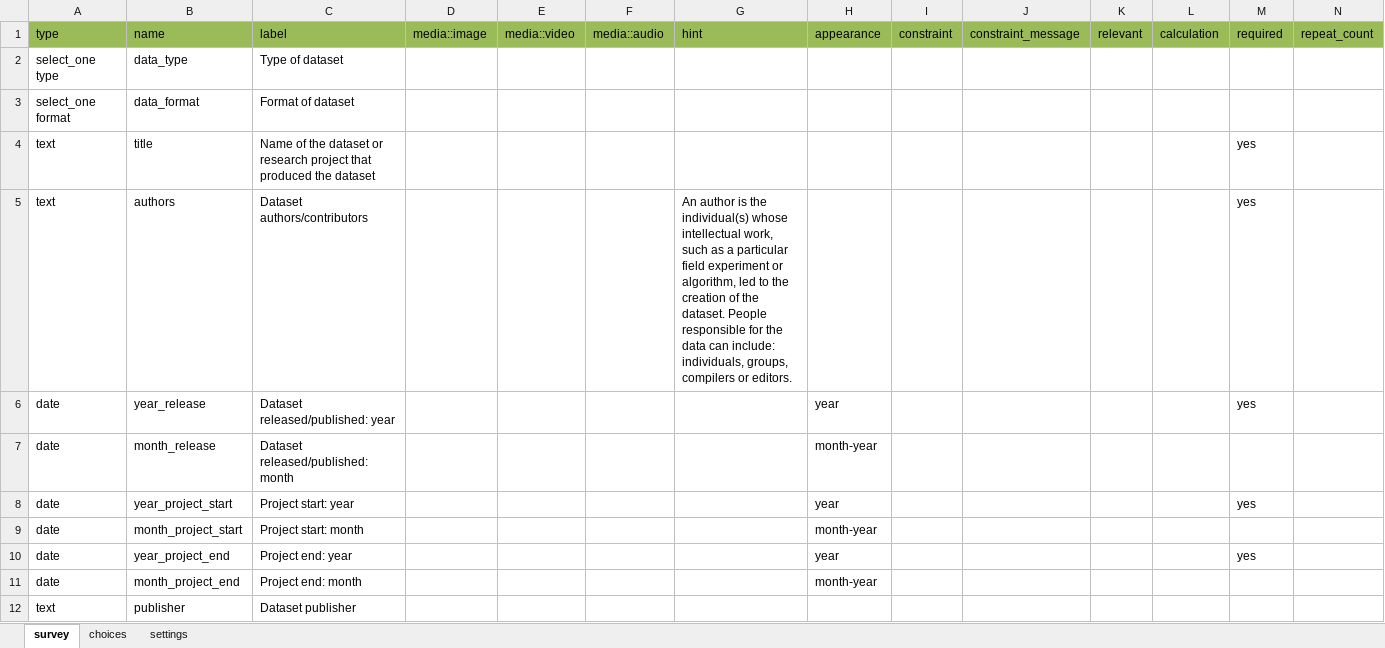
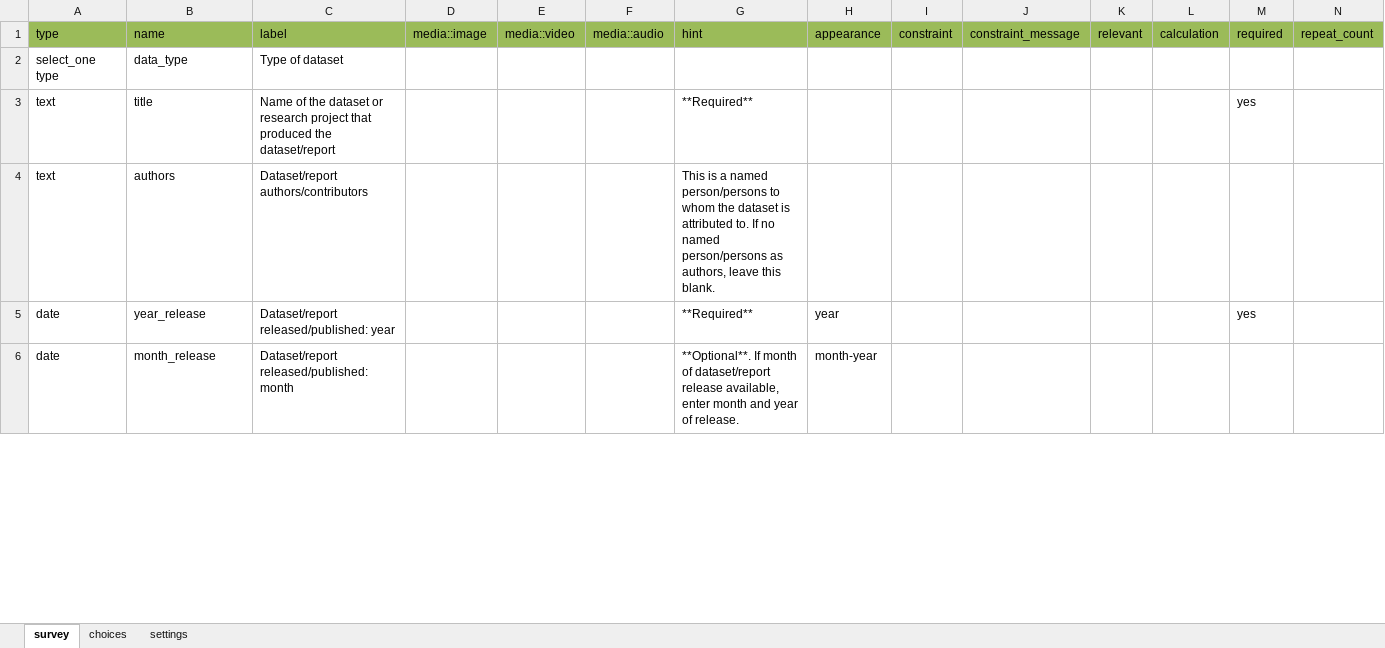
Before and after one commit to omneohealth/metadataform, an Excel workbook: omneohealthdata.xlsx, sheet survey, drawn as a sheet; only a part is shown; values as stored, in another font and other column widths than the file's, no borders; removed rows and columns are numbered as before the commit, all else as after; the diff covers the shown part only; the diff names each change by its address in the sheet, - before the commit and + after, or states it on an @@ line.

```diff
--- a/omneohealthdata.xlsx (sheet survey)
+++ b/omneohealthdata.xlsx (sheet survey)
-row 3: select_one format | data_format | Format of dataset
-C3 (label): …produced the dataset
+C3 (label): …produced the dataset/report
-G3 (hint): (empty)
+G3 (hint): **Required**
-C4 (label): Dataset authors/contributors
+C4 (label): Dataset/report authors/contributors
-G4 (hint): An author is the individual(s) whose intellectual work, such as a particular field experiment or algorithm, led to the creation of the dataset. People responsible for the data can include: individuals, groups, compilers or editors.
+G4 (hint): This is a named person/persons to whom the dataset is attributed to. If no named person/persons as authors, leave this blank.
-M4 (required): yes
+M4 (required): (empty)
-C5 (label): Dataset released/published: year
+C5 (label): Dataset/report released/published: year
-G5 (hint): (empty)
+G5 (hint): **Required**
-C6 (label): Dataset released/published: month
+C6 (label): Dataset/report released/published: month
-G6 (hint): (empty)
+G6 (hint): **Optional**. If month of dataset/report release available, enter month and year of release.
-row 8: date | year_project_start | Project start: year |  |  |  |  | year |  |  |  |  | yes
-row 9: date | month_project_start | Project start: month |  |  |  |  | month-year
-row 10: date | year_project_end | Project end: year |  |  |  |  | year |  |  |  |  | yes
-row 11: date | month_project_end | Project end: month |  |  |  |  | month-year
-row 12: text | publisher | Dataset publisher
```
Also changed, not shown: 4 added rows, 22 removed rows, 1 moved row, 6 edited cells and cell formats elsewhere in this sheet, 1 other file.
